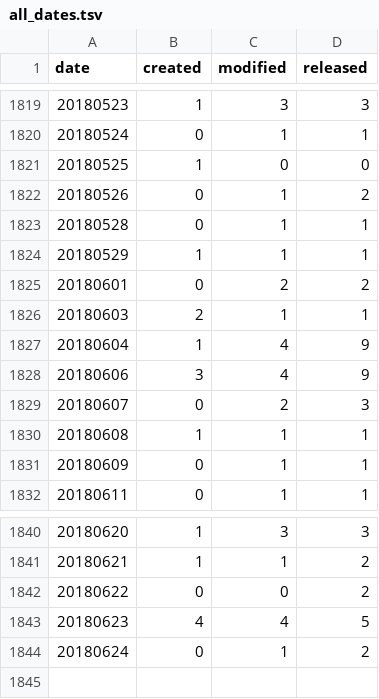
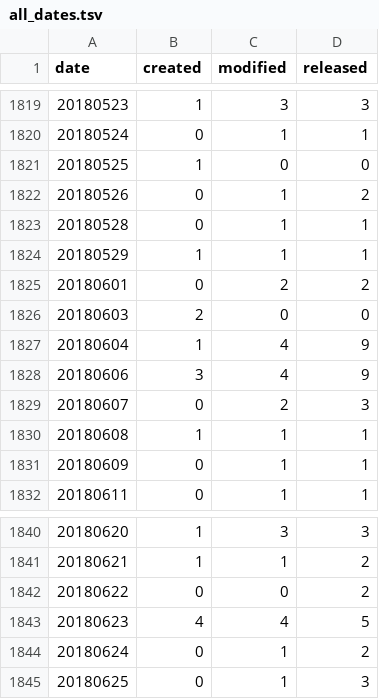
Before and after one commit to mose/hubot-census, a TSV file: docs/data/all_dates.tsv, drawn as a sheet; only a part is shown, gaps mark what is left out.

```diff
--- a/docs/data/all_dates.tsv
+++ b/docs/data/all_dates.tsv
@@ -1825,3 +1825,3 @@ date	created	modified	released
 20180601	0	2	2
-20180603	2	1	1
+20180603	2	0	0
 20180604	1	4	9
@@ -1844 +1844,2 @@ date	created	modified	released
 20180624	0	1	2
+20180625	0	1	3
```
Also changed, not shown: docs/data/all_months.tsv, 5 other files.
